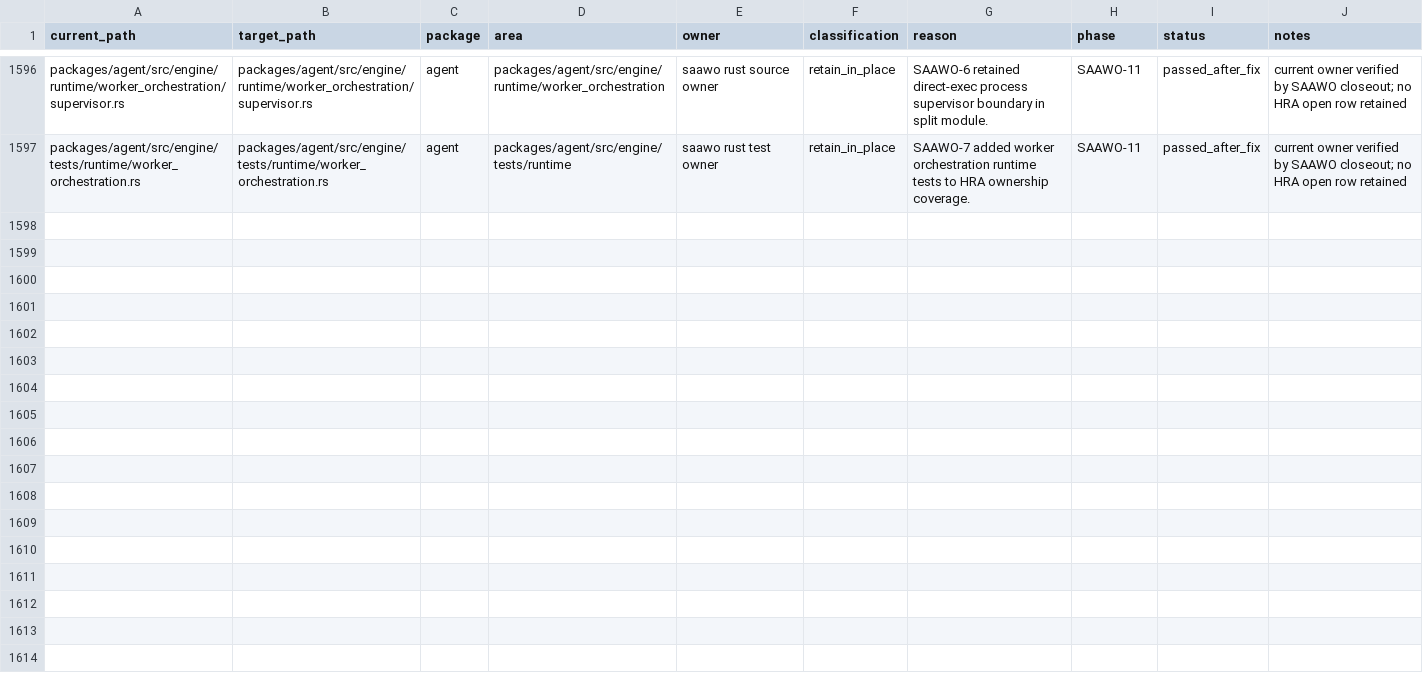
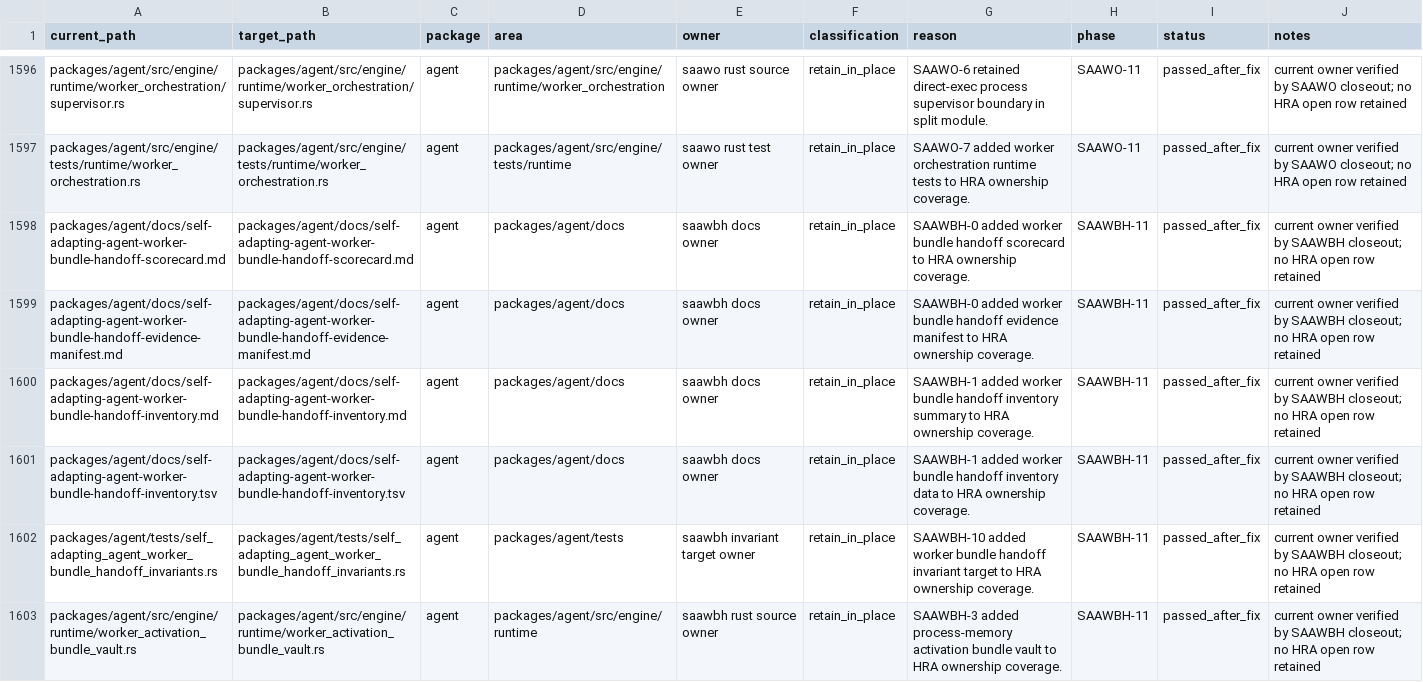
Before and after one commit to mhismail3/tron, a TSV file: packages/agent/docs/hierarchical-rearchitecture-current-ownership-map.tsv, drawn as a sheet; only a part is shown, gaps mark what is left out.

```diff
--- a/packages/agent/docs/hierarchical-rearchitecture-current-ownership-map.tsv
+++ b/packages/agent/docs/hierarchical-rearchitecture-current-ownership-map.tsv
@@ -1597 +1597,7 @@ packages/agent/src/engine/runtime/worker_orchestration/supervisor.rs	packages/ag
 packages/agent/src/engine/tests/runtime/worker_orchestration.rs	packages/agent/src/engine/tests/runtime/worker_orchestration.rs	agent	packages/agent/src/engine/tests/runtime	saawo rust test owner	retain_in_place	SAAWO-7 added worker orchestration runtime tests to HRA ownership coverage.	SAAWO-11	passed_after_fix	current owner verified by SAAWO closeout; no HRA open row retained
+packages/agent/docs/self-adapting-agent-worker-bundle-handoff-scorecard.md	packages/agent/docs/self-adapting-agent-worker-bundle-handoff-scorecard.md	agent	packages/agent/docs	saawbh docs owner	retain_in_place	SAAWBH-0 added worker bundle handoff scorecard to HRA ownership coverage.	SAAWBH-11	passed_after_fix	current owner verified by SAAWBH closeout; no HRA open row retained
+packages/agent/docs/self-adapting-agent-worker-bundle-handoff-evidence-manifest.md	packages/agent/docs/self-adapting-agent-worker-bundle-handoff-evidence-manifest.md	agent	packages/agent/docs	saawbh docs owner	retain_in_place	SAAWBH-0 added worker bundle handoff evidence manifest to HRA ownership coverage.	SAAWBH-11	passed_after_fix	current owner verified by SAAWBH closeout; no HRA open row retained
+packages/agent/docs/self-adapting-agent-worker-bundle-handoff-inventory.md	packages/agent/docs/self-adapting-agent-worker-bundle-handoff-inventory.md	agent	packages/agent/docs	saawbh docs owner	retain_in_place	SAAWBH-1 added worker bundle handoff inventory summary to HRA ownership coverage.	SAAWBH-11	passed_after_fix	current owner verified by SAAWBH closeout; no HRA open row retained
+packages/agent/docs/self-adapting-agent-worker-bundle-handoff-inventory.tsv	packages/agent/docs/self-adapting-agent-worker-bundle-handoff-inventory.tsv	agent	packages/agent/docs	saawbh docs owner	retain_in_place	SAAWBH-1 added worker bundle handoff inventory data to HRA ownership coverage.	SAAWBH-11	passed_after_fix	current owner verified by SAAWBH closeout; no HRA open row retained
+packages/agent/tests/self_adapting_agent_worker_bundle_handoff_invariants.rs	packages/agent/tests/self_adapting_agent_worker_bundle_handoff_invariants.rs	agent	packages/agent/tests	saawbh invariant target owner	retain_in_place	SAAWBH-10 added worker bundle handoff invariant target to HRA ownership coverage.	SAAWBH-11	passed_after_fix	current owner verified by SAAWBH closeout; no HRA open row retained
+packages/agent/src/engine/runtime/worker_activation_bundle_vault.rs	packages/agent/src/engine/runtime/worker_activation_bundle_vault.rs	agent	packages/agent/src/engine/runtime	saawbh rust source owner	retain_in_place	SAAWBH-3 added process-memory activation bundle vault to HRA ownership coverage.	SAAWBH-11	passed_after_fix	current owner verified by SAAWBH closeout; no HRA open row retained
```
Also changed, not shown: packages/agent/docs/hierarchical-rearchitecture-file-inventory.tsv, packages/agent/docs/primitive-code-cleanup-file-inventory.tsv, 32 other files.
